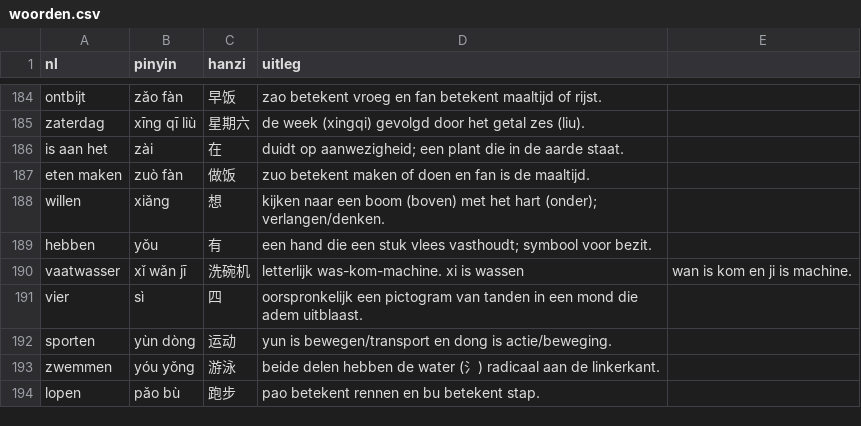
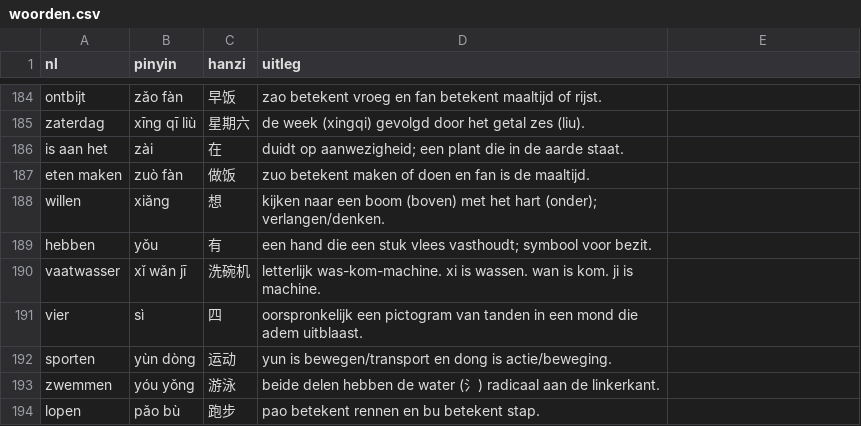
Before and after one commit to evdd86/Chinese-Flashcards, a CSV file: woorden.csv, drawn as a sheet; only a part is shown, gaps mark what is left out.

Commit message:
Update woorden.csv

```diff
--- a/woorden.csv
+++ b/woorden.csv
@@ -189,3 +189,3 @@ willen,xiǎng,想,kijken naar een boom (boven) met het hart (onder); verlangen/d
 hebben,yǒu,有,een hand die een stuk vlees vasthoudt; symbool voor bezit.
-vaatwasser,xǐ wǎn jī,洗碗机,letterlijk was-kom-machine. xi is wassen, wan is kom en ji is machine.
+vaatwasser,xǐ wǎn jī,洗碗机,letterlijk was-kom-machine. xi is wassen. wan is kom. ji is machine.
 vier,sì,四,oorspronkelijk een pictogram van tanden in een mond die adem uitblaast.
```
